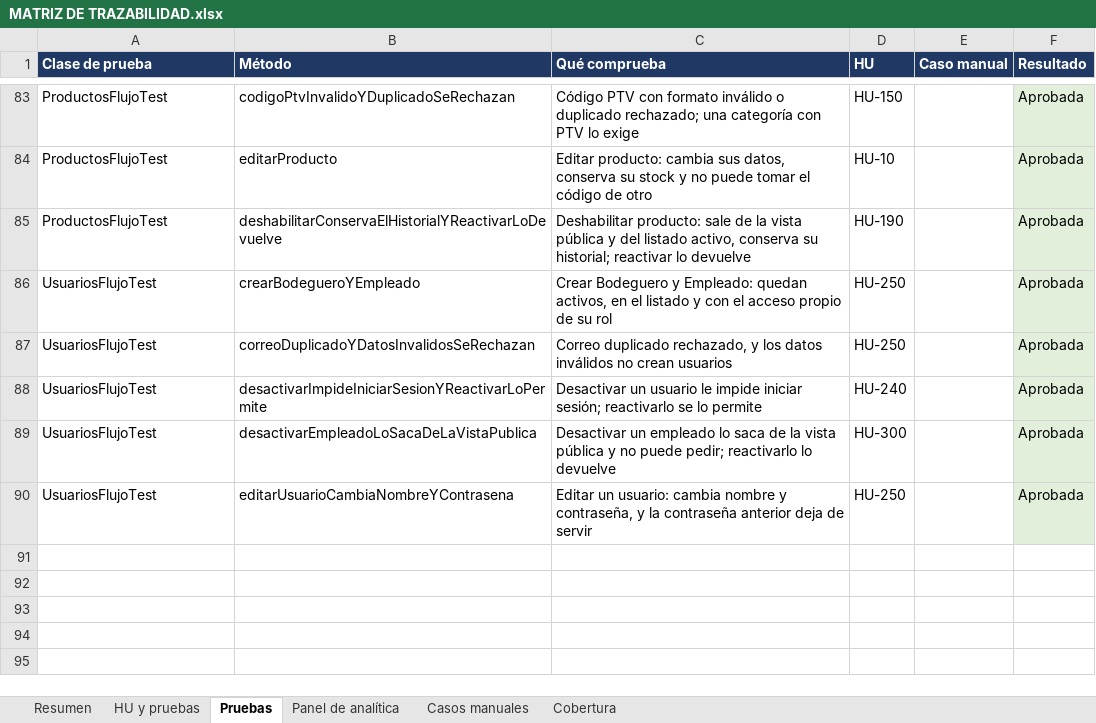
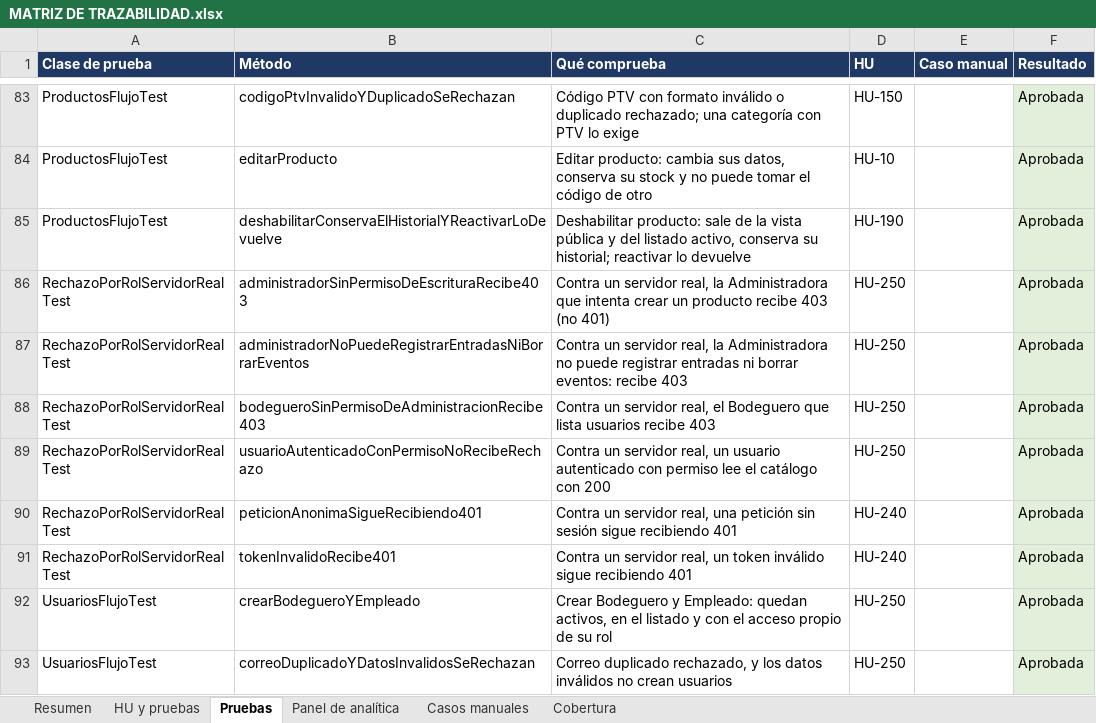
Before and after one commit to ezequielesq/SAN-BERNARDO-MALLEN-GONZALEZ-PTY4614-002D-EQUIPO-3, an Excel workbook: FASE 2/EVIDENCIAS PROYECTO/EVIDENCIAS DE DOCUMENTACIÓN/MATRIZ DE TRAZABILIDAD.xlsx, sheet Pruebas, drawn as a sheet; only a part is shown, gaps mark what is left out; the shorter side is filled out with more unchanged rows; values as stored, in another font and other column widths than the file's, no borders; the diff names each change by its address in the sheet, - before the commit and + after, or states it on an @@ line.

Commit message:
docs: actualiza el informe de pruebas tras la corrección 401/403
Informe de pruebas (sección 9), matriz de trazabilidad y plan de trabajo: 95 pruebas de flujo y 93,42 % de cobertura de líneas tras agregar RechazoPorRolServidorRealTest; la desviación del 401 en vez de 403 pasa a corregida (cac394e).

```diff
--- a/FASE 2/EVIDENCIAS PROYECTO/EVIDENCIAS DE DOCUMENTACIÓN/MATRIZ DE TRAZABILIDAD.xlsx (sheet Pruebas)
+++ b/FASE 2/EVIDENCIAS PROYECTO/EVIDENCIAS DE DOCUMENTACIÓN/MATRIZ DE TRAZABILIDAD.xlsx (sheet Pruebas)
+row 86: RechazoPorRolServidorRealTest | administradorSinPermisoDeEscrituraRecibe403 | Contra un servidor real, la Administradora que intenta crear un producto recibe 403 (no 401) | HU-250 |  | Aprobada
+row 87: RechazoPorRolServidorRealTest | administradorNoPuedeRegistrarEntradasNiBorrarEventos | Contra un servidor real, la Administradora no puede registrar entradas ni borrar eventos: recibe 403 | HU-250 |  | Aprobada
+row 88: RechazoPorRolServidorRealTest | bodegueroSinPermisoDeAdministracionRecibe403 | Contra un servidor real, el Bodeguero que lista usuarios recibe 403 | HU-250 |  | Aprobada
+row 89: RechazoPorRolServidorRealTest | usuarioAutenticadoConPermisoNoRecibeRechazo | Contra un servidor real, un usuario autenticado con permiso lee el catálogo con 200 | HU-250 |  | Aprobada
+row 90: RechazoPorRolServidorRealTest | peticionAnonimaSigueRecibiendo401 | Contra un servidor real, una petición sin sesión sigue recibiendo 401 | HU-240 |  | Aprobada
+row 91: RechazoPorRolServidorRealTest | tokenInvalidoRecibe401 | Contra un servidor real, un token inválido sigue recibiendo 401 | HU-240 |  | Aprobada
```
Also changed, not shown: sheet Cobertura, sheet Resumen, sheet HU y pruebas, sheet Panel de analítica, FASE 2/EVIDENCIAS PROYECTO/EVIDENCIAS DE DOCUMENTACIÓN/09-PLAN-DE-TRABAJO-CON-AVANCE.xlsx, 1 other file.
